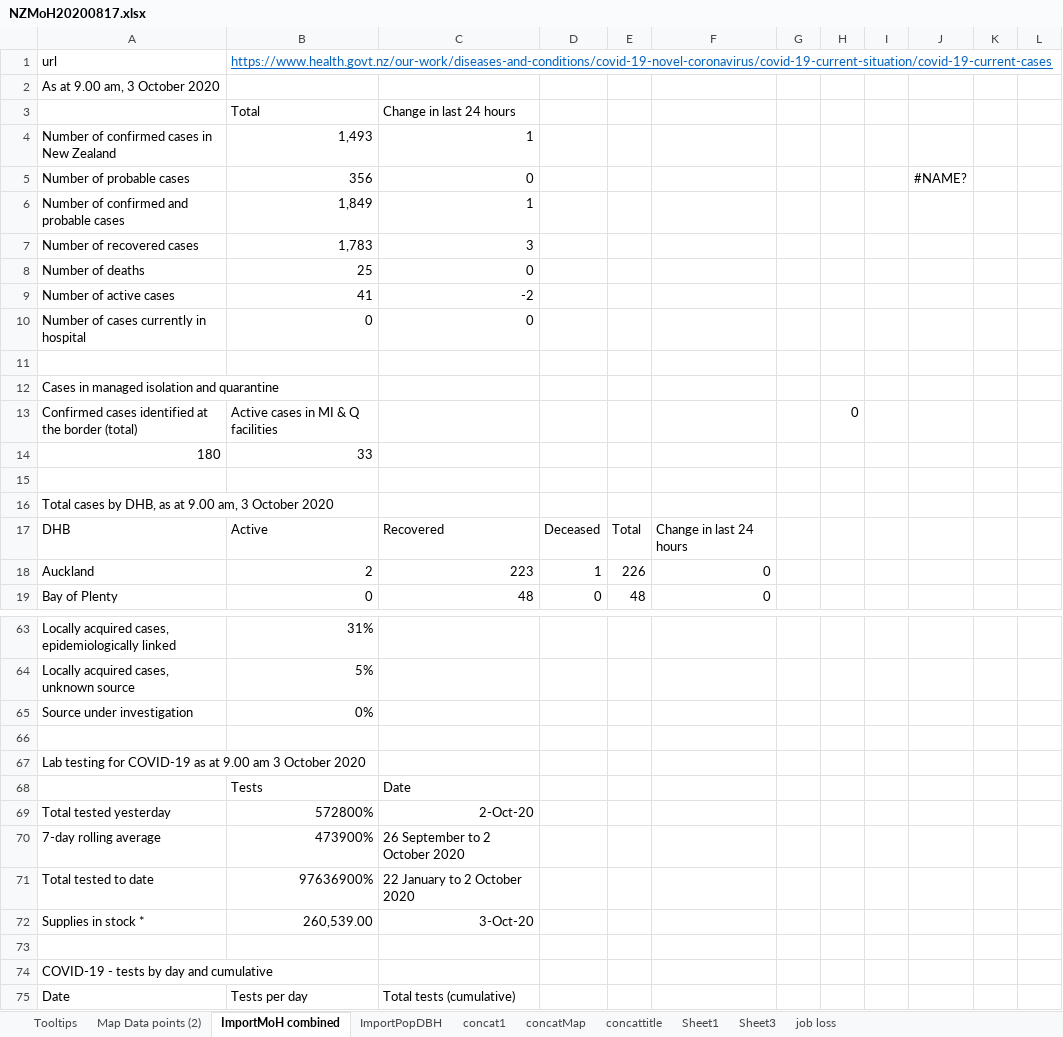
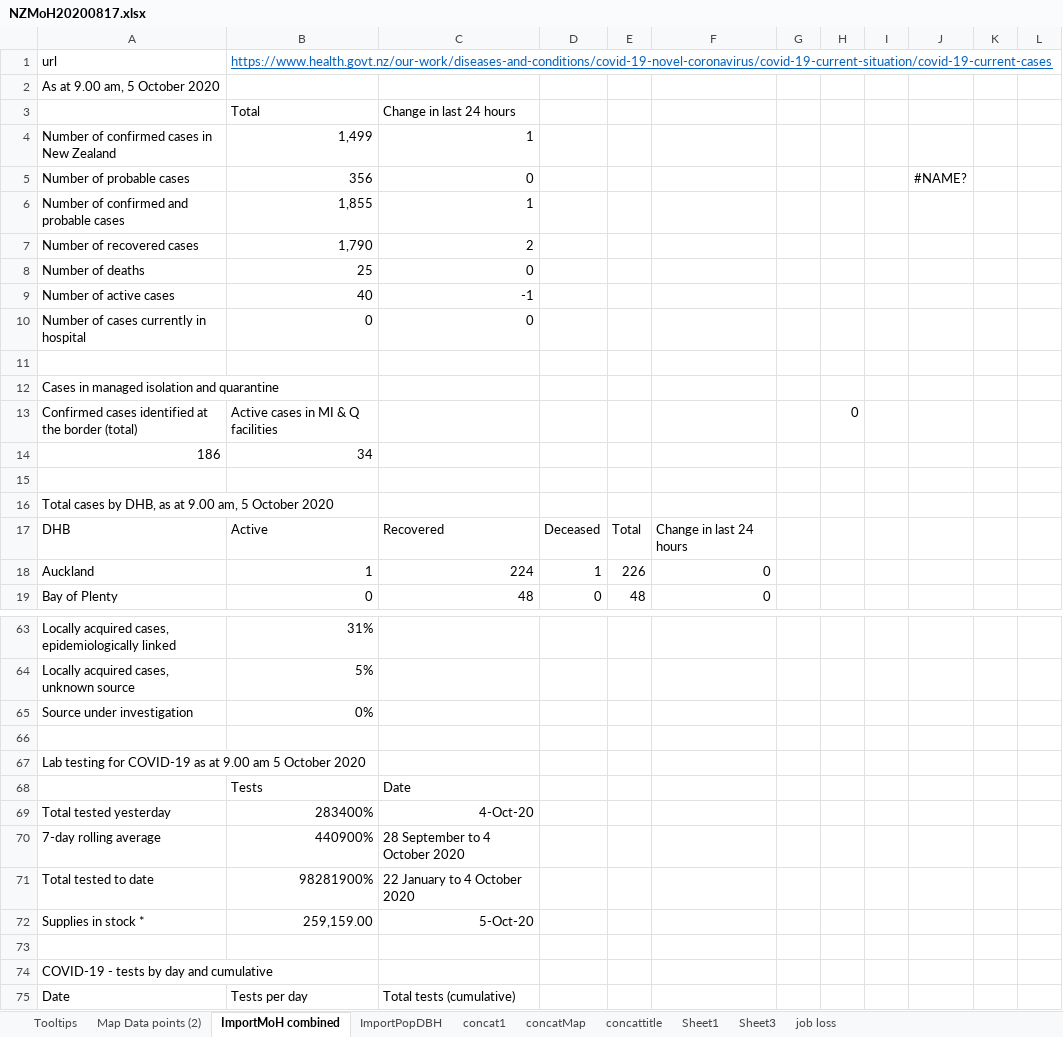
Before and after one commit to drakemax/TestGraphPage, an Excel workbook: NZMoH20200817.xlsx, sheet ImportMoH combined, drawn as a sheet; only a part is shown, gaps mark what is left out; values as stored, in another font and other column widths than the file's, no borders; removed rows and columns are numbered as before the commit, all else as after; the diff covers the shown part only; the diff names each change by its address in the sheet, - before the commit and + after, or states it on an @@ line.

```diff
--- a/NZMoH20200817.xlsx (sheet ImportMoH combined)
+++ b/NZMoH20200817.xlsx (sheet ImportMoH combined)
-A2: As at 9.00 am, 3 October 2020
+A2: As at 9.00 am, 5 October 2020
-B4: 1,493
+B4: 1,499
-B6: 1,849
+B6: 1,855
-B7: 1,783
+B7: 1,790
-C7: 3
+C7: 2
-B9: 41
+B9: 40
-C9: -2
+C9: -1
-row 14: 180 | 33
+row 14: 186 | 34
-A16: …9.00 am, 3 October 2020
+A16: …9.00 am, 5 October 2020
-B18: 2
+B18: 1
-C18: 223
+C18: 224
-A67: …9.00 am 3 October 2020
+A67: …9.00 am 5 October 2020
-B69: 572800%
+B69: 283400%
-C69: 2-Oct-20
+C69: 4-Oct-20
-B70: 473900%
+B70: 440900%
-C70: 26 September to 2 October 2020
+C70: 28 September to 4 October 2020
-B71: 97636900%
+B71: 98281900%
-C71: 22 January to 2 October 2020
+C71: 22 January to 4 October 2020
-B72: 260,539.00
+B72: 259,159.00
-C72: 3-Oct-20
+C72: 5-Oct-20
```
Also changed, not shown: 2 added rows and 28 edited cells elsewhere in this sheet, sheet Map Data points (2), sheet Tooltips, 1 other file.
